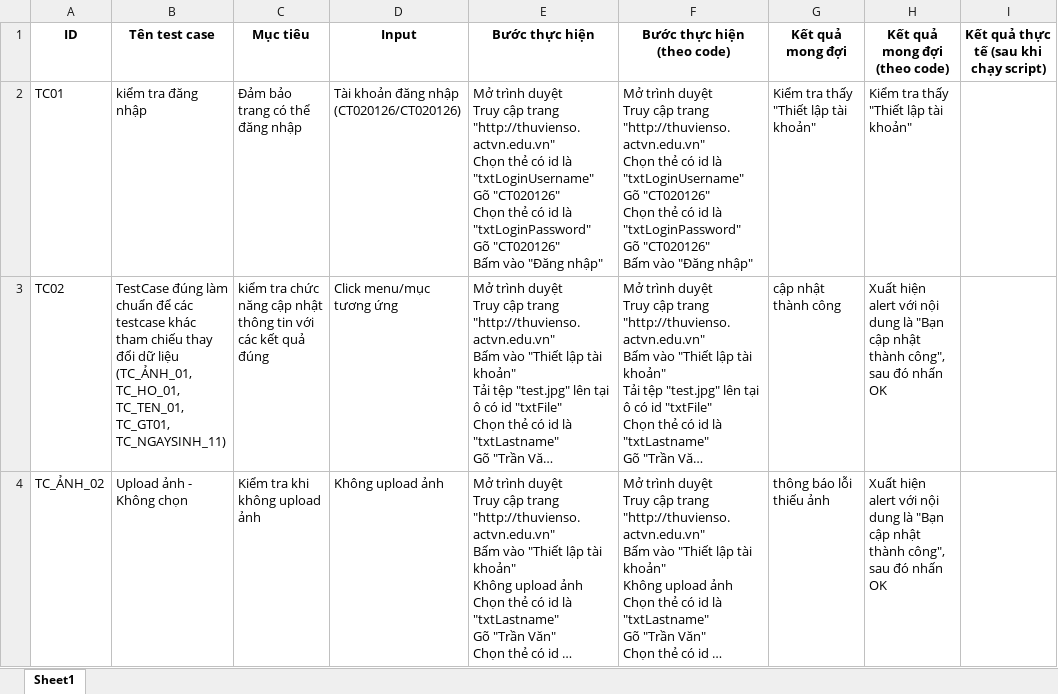
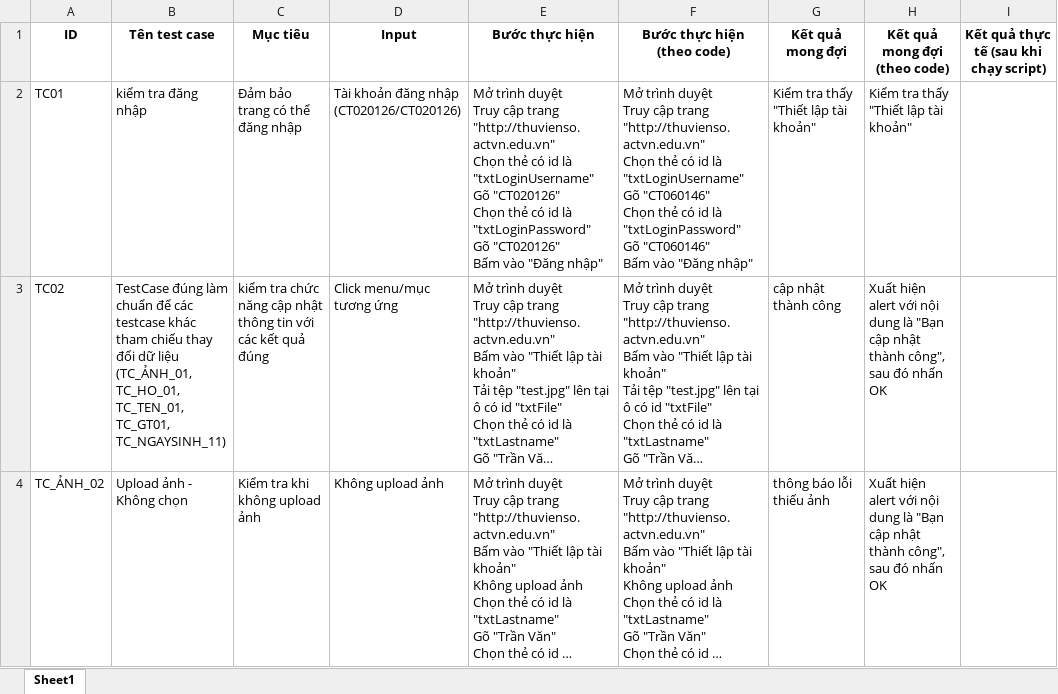
Before and after one commit to vien10022003/web-site-testing-with-nightwatch.js, an Excel workbook: nightwatch/ACTVN_TestCases.xlsx, sheet Sheet1, drawn as a sheet; only a part is shown; long unchanged cells end in …; values as stored, in another font and other column widths than the file's, no borders; ↵ is a line break in a cell; the diff names each change by its address in the sheet, - before the commit and + after, or states it on an @@ line.

Commit message:
last commit

```diff
--- a/nightwatch/ACTVN_TestCases.xlsx (sheet Sheet1)
+++ b/nightwatch/ACTVN_TestCases.xlsx (sheet Sheet1)
-F2 (Bước thực hiện (theo code)): …"txtLoginUsername" ↵ Gõ "CT020126" ↵ Chọn thẻ có id là "txtLoginPassword" ↵ Gõ "CT020126" ↵ Bấm vào…
+F2 (Bước thực hiện (theo code)): …"txtLoginUsername" ↵ Gõ "CT060146" ↵ Chọn thẻ có id là "txtLoginPassword" ↵ Gõ "CT060146" ↵ Bấm vào…
```
